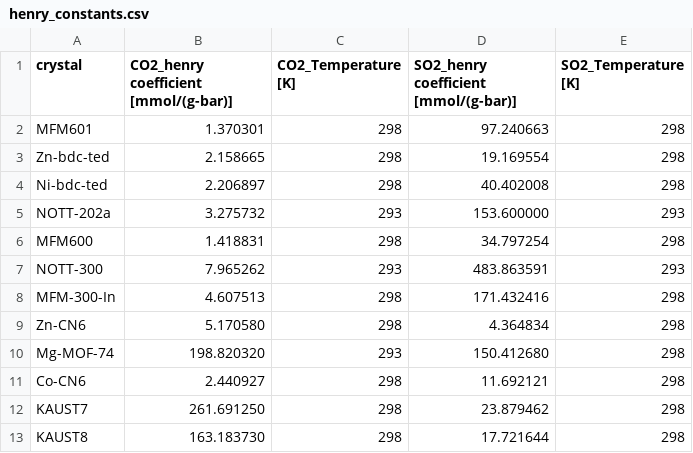
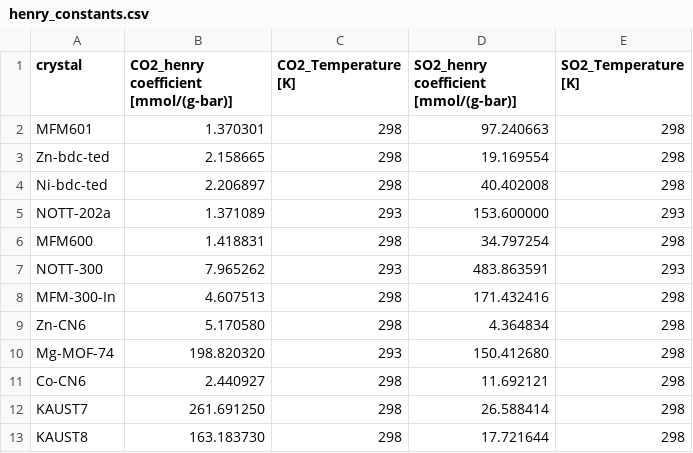
Before and after one commit to SimonEnsemble/sensor_arrays, a CSV file: data/henry_constants.csv, drawn as a sheet.

Commit message:
Updated henry_constants.csv to fix faulty NOTT-202a CO2 constant

```diff
--- a/data/henry_constants.csv
+++ b/data/henry_constants.csv
@@ -4,3 +4,3 @@ Zn-bdc-ted,2.158665,298,19.169554,298
 Ni-bdc-ted,2.206897,298,40.402008,298
-NOTT-202a,3.275732,293,153.600000,293
+NOTT-202a,1.371089,293,153.600000,293
 MFM600,1.418831,298,34.797254,298
@@ -11,3 +11,3 @@ Mg-MOF-74,198.820320,293,150.412680,298
 Co-CN6,2.440927,298,11.692121,298
-KAUST7,261.691250,298,23.879462,298
+KAUST7,261.691250,298,26.588414,298
 KAUST8,163.183730,298,17.721644,298
```
